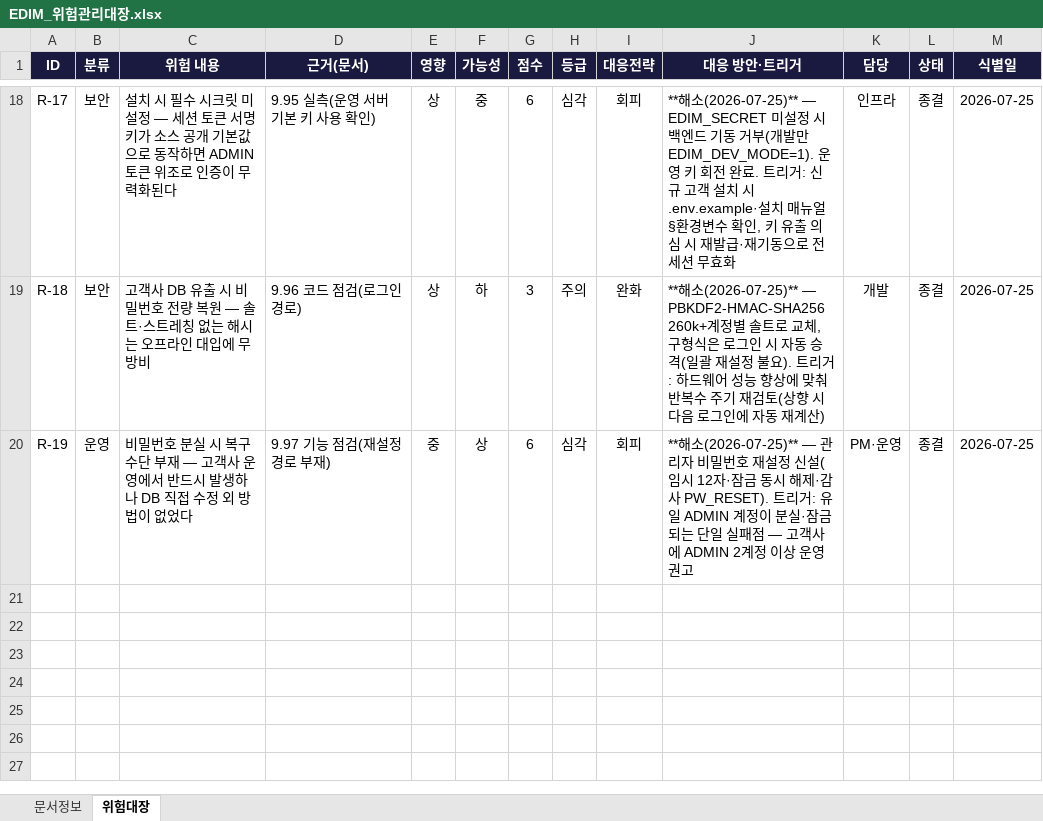
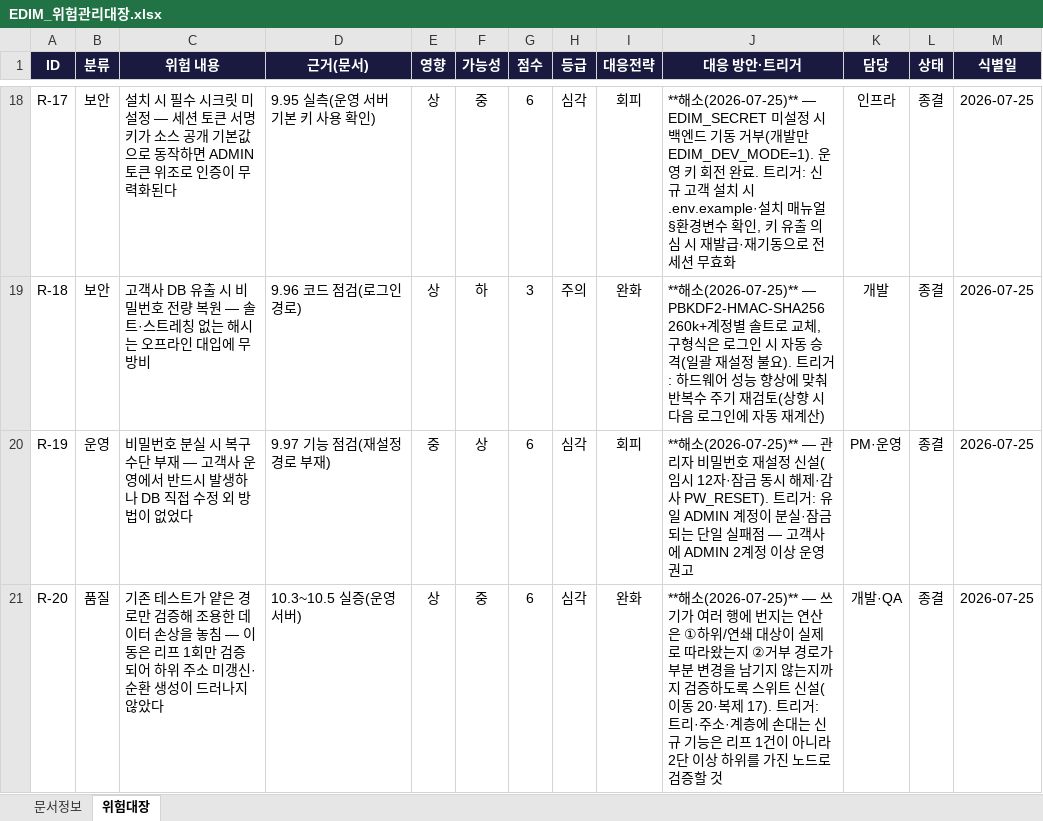
Before and after one commit to fankh/external-projects, an Excel workbook: edim-ai-blueprint/docs/EDIM_위험관리대장.xlsx, sheet 위험대장, drawn as a sheet; only a part is shown, gaps mark what is left out; values as stored, in another font and other column widths than the file's, no borders; the diff names each change by its address in the sheet, - before the commit and + after, or states it on an @@ line.

Commit message:
10.6: docs: 이동 결함 실증·수정 기록 — 진행현황 10.3~10.5, 위험 R-20(얕은 검증), Launch 요약 118 스위트
- 진행현황: 실측 증거(잘못된 주소 /mv-b.1·옛 경로 잔존·parent_id 순환 1240↔1241)와
  10.4 가 불완전했던 경위까지 기록.
- 위험관리대장 R-20: '기존 테스트가 얕은 경로만 검증해 조용한 데이터 손상을 놓침'.
  재발 트리거로 '트리·주소·계층 신규 기능은 2단 이상 하위를 가진 노드로 검증' 명시. 총 20건.
- Launch 준비상태: 플릿 117/117(깨끗한 실행) 기록 + 118 스위트로 갱신.

```diff
--- a/edim-ai-blueprint/docs/EDIM_위험관리대장.xlsx (sheet 위험대장)
+++ b/edim-ai-blueprint/docs/EDIM_위험관리대장.xlsx (sheet 위험대장)
+row 21: R-20 | 품질 | 기존 테스트가 얕은 경로만 검증해 조용한 데이터 손상을 놓침 — 이동은 리프 1회만 검증되어 하위 주소 미갱신·순환 생성이 드러나지 않았다 | 10.3~10.5 실증(운영 서버) | 상 | 중 | 6 | 심각 | 완화 | **해소(2026-07-25)** — 쓰기가 여러 행에 번지는 연산은 ①하위/연쇄 대상이 실제로 따라왔는지 ②거부 경로가 부분 변경을 남기지 않는지까지 검증하도록 스위트 신설(이동 20·복제 17). 트리거: 트리·주소·계층에 손대는 신규 기능은 리프 1건이 아니라 2단 이상 하위를 가진 노드로 검증할 것 | 개발·QA | 종결 | 2026-07-25
```
Also changed, not shown: edim-ai-blueprint/docs/EDIM_Launch준비상태.xlsx, 1 other file.
